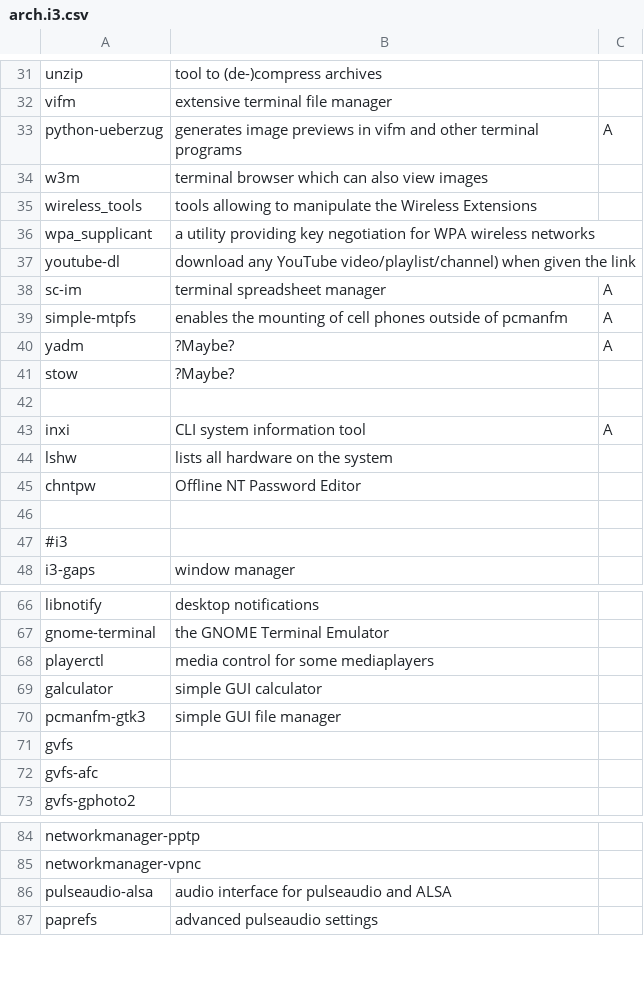
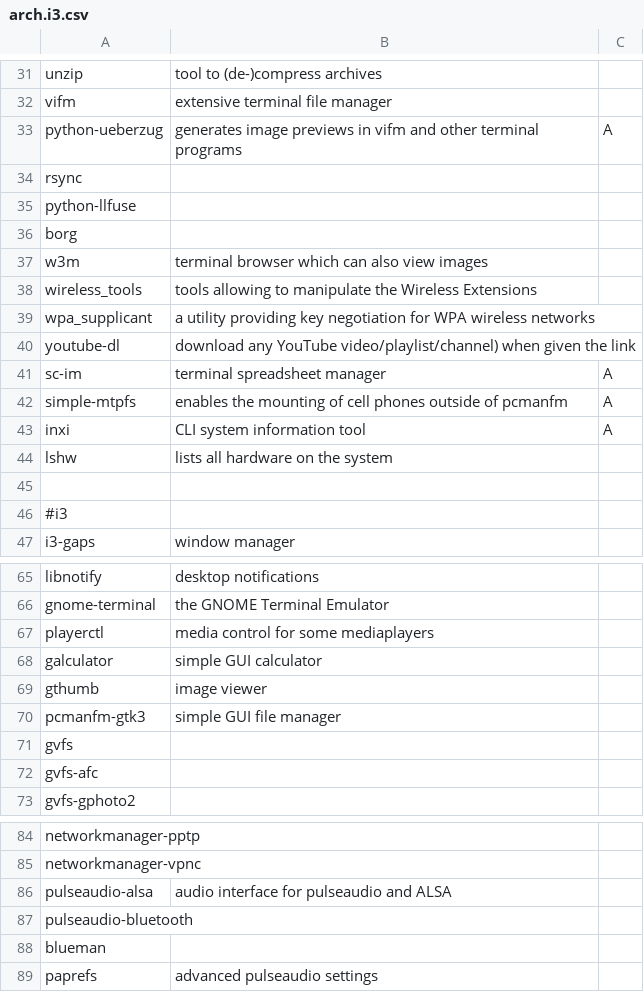
Before and after one commit to ispanos/anergos, a CSV file: programs/arch.i3.csv, drawn as a sheet; only a part is shown, gaps mark what is left out.

```diff
--- a/programs/arch.i3.csv
+++ b/programs/arch.i3.csv
@@ -33,2 +33,5 @@ vifm,extensive terminal file manager,
 python-ueberzug,generates image previews in vifm and other terminal programs,A
+rsync,,
+python-llfuse,,
+borg,,
 w3m,terminal browser which can also view images,
@@ -39,8 +42,4 @@ sc-im,terminal spreadsheet manager,A
 simple-mtpfs,enables the mounting of cell phones outside of pcmanfm,A
-yadm,?Maybe?,A
-stow,?Maybe?,
-,,
 inxi,CLI system information tool,A
 lshw,lists all hardware on the system,
-chntpw,Offline NT Password Editor,
 ,,
@@ -69,2 +68,3 @@ playerctl,media control for some mediaplayers,
 galculator,simple GUI calculator,
+gthumb,image viewer,
 pcmanfm-gtk3,simple GUI file manager,
@@ -86,2 +86,4 @@ networkmanager-vpnc,,
 pulseaudio-alsa,audio interface for pulseaudio and ALSA,
+pulseaudio-bluetooth,,
+blueman,,
 paprefs,advanced pulseaudio settings,
```
Also changed, not shown: programs/arch.archive.csv, programs/arch.i3testing.csv.
